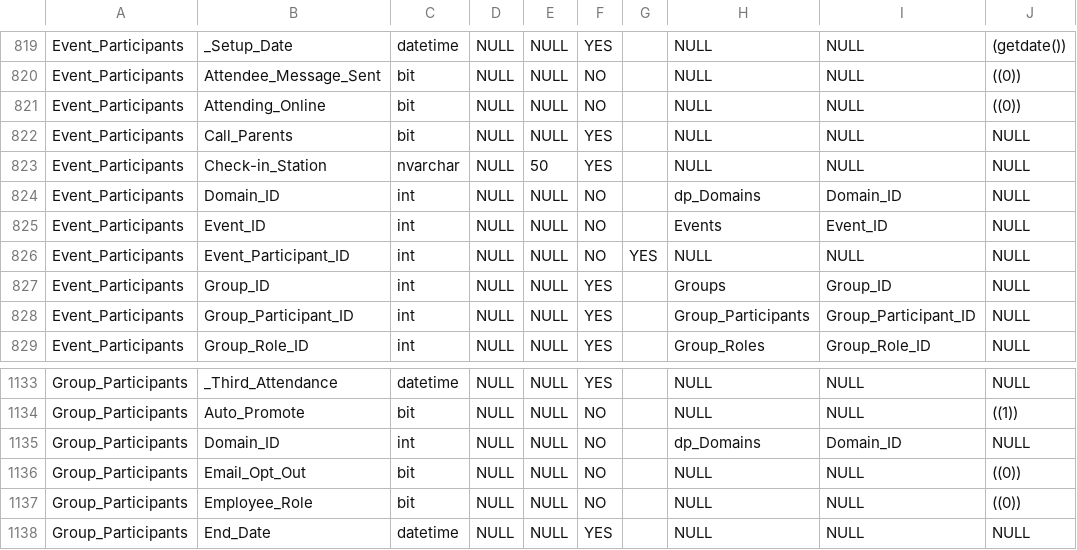
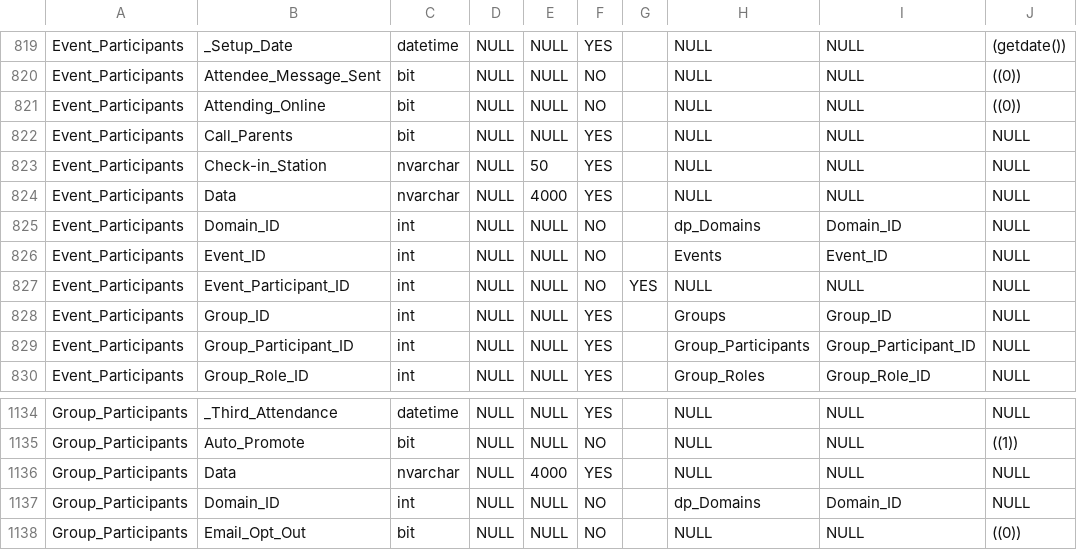
Before and after one commit to river-creative/mp-api, a CSV file: dev/MP_Tables_And_Columns_Info.csv, drawn as a sheet; only a part is shown, gaps mark what is left out; the shorter side is filled out with more unchanged rows.

Commit message:
Update MP_Tables_And_Columns_Info.csv

```diff
--- a/dev/MP_Tables_And_Columns_Info.csv
+++ b/dev/MP_Tables_And_Columns_Info.csv
@@ -823,2 +823,3 @@ Event_Participants,Call_Parents,bit,NULL,NULL,YES,,NULL,NULL,NULL
 Event_Participants,Check-in_Station,nvarchar,NULL,50,YES,,NULL,NULL,NULL
+Event_Participants,Data,nvarchar,NULL,4000,YES,,NULL,NULL,NULL
 Event_Participants,Domain_ID,int,NULL,NULL,NO,,dp_Domains,Domain_ID,NULL
@@ -1134,2 +1135,3 @@ Group_Participants,_Third_Attendance,datetime,NULL,NULL,YES,,NULL,NULL,NULL
 Group_Participants,Auto_Promote,bit,NULL,NULL,NO,,NULL,NULL,((1))
+Group_Participants,Data,nvarchar,NULL,4000,YES,,NULL,NULL,NULL
 Group_Participants,Domain_ID,int,NULL,NULL,NO,,dp_Domains,Domain_ID,NULL
```
